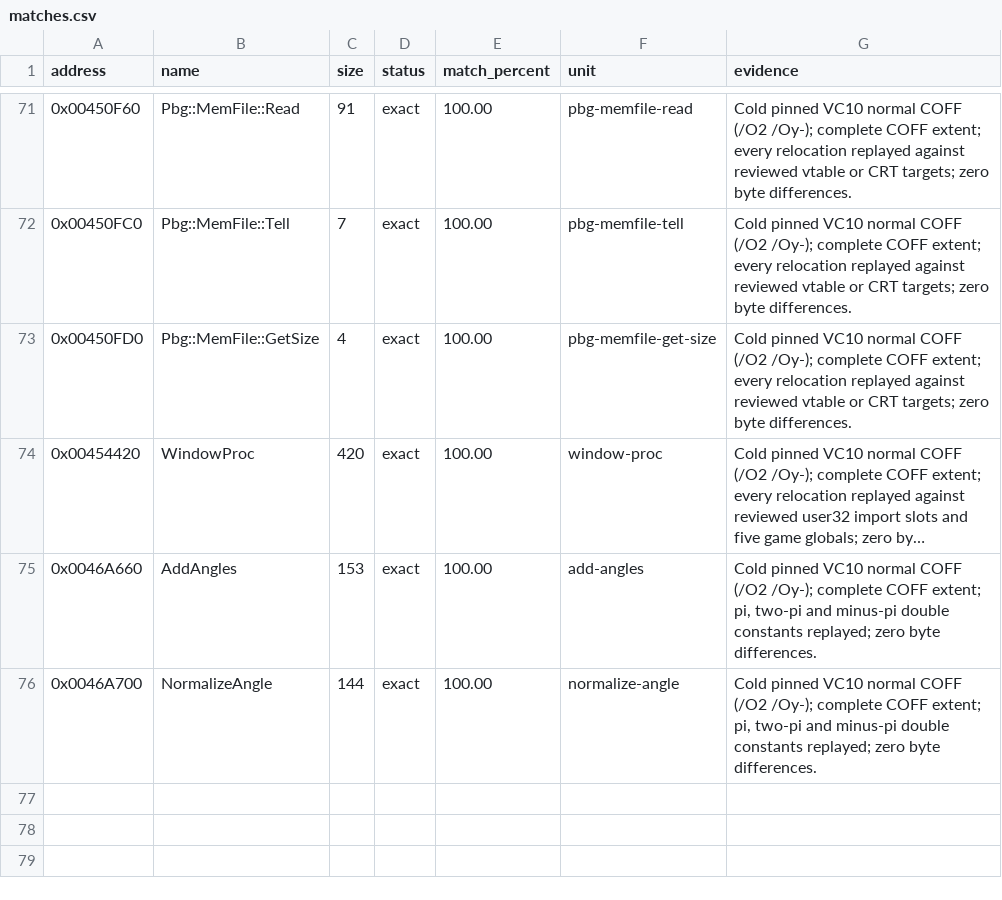
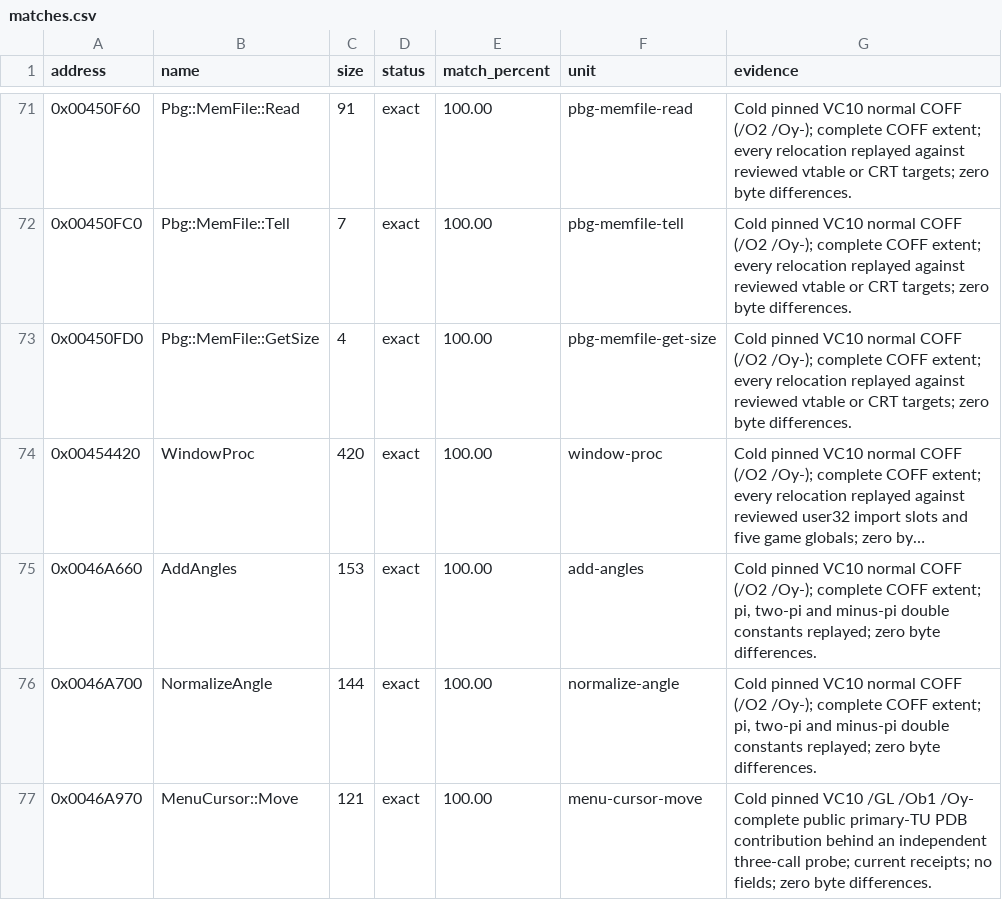
Before and after one commit to N0zoM1z0/th128, a CSV file: config/matches.csv, drawn as a sheet; only a part is shown, gaps mark what is left out; long unchanged cells end in ….

```diff
--- a/config/matches.csv
+++ b/config/matches.csv
@@ -76 +76,2 @@ address,name,size,status,match_percent,unit,evidence
 0x0046A700,NormalizeAngle,144,exact,100.00,normalize-angle,"Cold pinned VC10 normal COFF (/O2 /Oy-); complete COFF extent; pi, two-pi and minus-pi double constants replayed; zero byte differences."
+0x0046A970,MenuCursor::Move,121,exact,100.00,menu-cursor-move,Cold pinned VC10 /GL /Ob1 /Oy- complete public primary-TU PDB contribution behind an independent three-call probe; current receipts; no fields; zero byte differences.
```
Also changed, not shown: config/function-boundaries.csv, config/implemented.csv, 10 other files.
